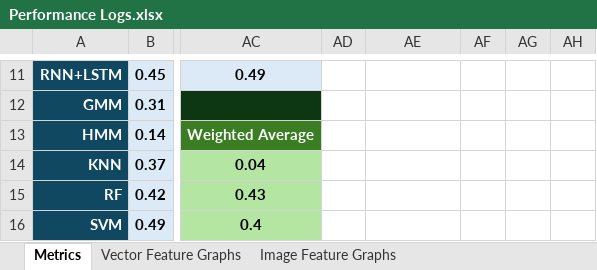
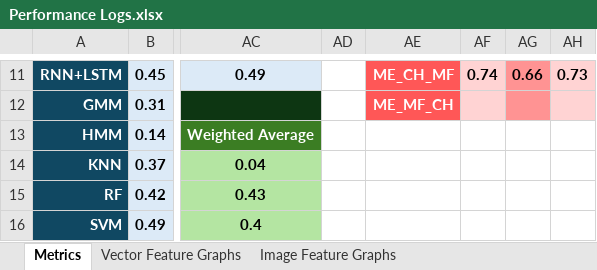
Before and after one commit to Pana52/Speech-Emotion-Recognition--using-RGB-Encoded-Audio-Features, an Excel workbook: preformance logs/Vectors/features/Performance Logs.xlsx, sheet Metrics, drawn as a sheet; only a part is shown, gaps mark what is left out; values as stored, in another font and other column widths than the file's, no borders; the diff covers the shown part only; the diff names each change by its address in the sheet, - before the commit and + after, or states it on an @@ line.

```diff
--- a/preformance logs/Vectors/features/Performance Logs.xlsx (sheet Metrics)
+++ b/preformance logs/Vectors/features/Performance Logs.xlsx (sheet Metrics)
-AE11:AE12 fill: none
+AE11:AE12 fill: #FF5757
-AE11: (empty)
+AE11: ME_CH_MF
-AF11:AF12 fill: none
+AF11:AF12 fill: #FFD3D3
-AF11: (empty)
+AF11: 0.74
-AG11:AG12 fill: none
+AG11:AG12 fill: #FF9393
-AG11: (empty)
+AG11: 0.66
-AH11:AH12 fill: none
+AH11:AH12 fill: #FFD3D3
-AH11: (empty)
+AH11: 0.73
-AE12: (empty)
+AE12: ME_MF_CH
```
Also changed, not shown: 21 edited cells, cell formats and merged cells elsewhere in this sheet, 5 other files.
